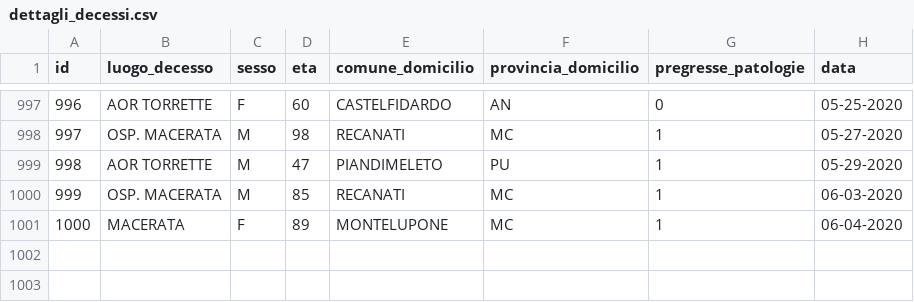
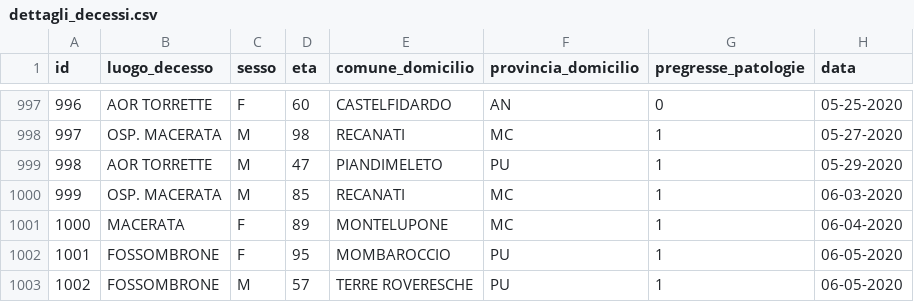
Before and after one commit to Biuni/coronavirus-marche, a CSV file: data/CSV/dettagli_decessi.csv, drawn as a sheet; only a part is shown, gaps mark what is left out; the diff names each change by its address in the sheet, - before the commit and + after, or states it on an @@ line.

```diff
--- a/data/CSV/dettagli_decessi.csv
+++ b/data/CSV/dettagli_decessi.csv
+row 1002: 1001 | FOSSOMBRONE | F | 95 | MOMBAROCCIO | PU | 1 | 06-05-2020
+row 1003: 1002 | FOSSOMBRONE | M | 57 | TERRE ROVERESCHE | PU | 1 | 06-05-2020
```
Also changed, not shown: covid-19-marche.csv, 48 other files.
